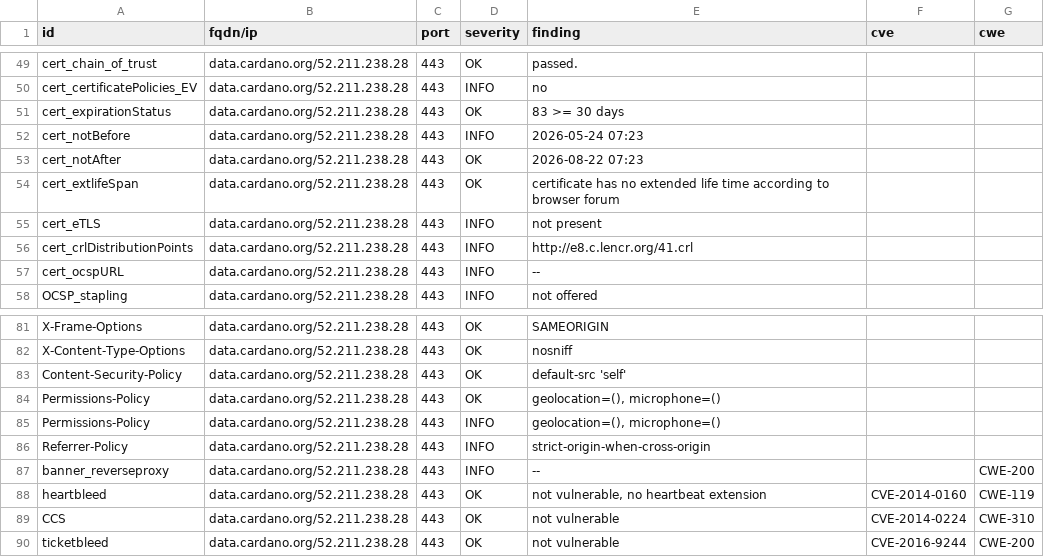
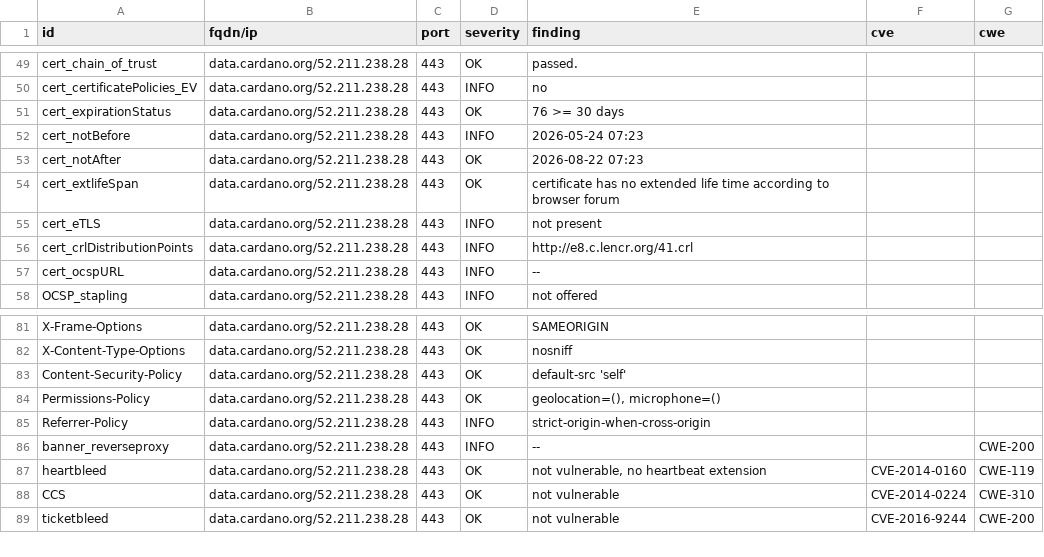
Before and after one commit to gufmar/dashlord, a CSV file: results/aHR0cHM6Ly9kYXRhLmNhcmRhbm8ub3Jn/testssl.csv, drawn as a sheet; only a part is shown, gaps mark what is left out.

```diff
--- a/results/aHR0cHM6Ly9kYXRhLmNhcmRhbm8ub3Jn/testssl.csv
+++ b/results/aHR0cHM6Ly9kYXRhLmNhcmRhbm8ub3Jn/testssl.csv
@@ -50,3 +50,3 @@
 "cert_certificatePolicies_EV","data.cardano.org/52.211.238.28","443","INFO","no","",""
-"cert_expirationStatus","data.cardano.org/52.211.238.28","443","OK","83 >= 30 days","",""
+"cert_expirationStatus","data.cardano.org/52.211.238.28","443","OK","76 >= 30 days","",""
 "cert_notBefore","data.cardano.org/52.211.238.28","443","INFO","2026-05-24 07:23","",""
@@ -84,3 +84,2 @@
 "Permissions-Policy","data.cardano.org/52.211.238.28","443","OK","geolocation=(), microphone=()","",""
-"Permissions-Policy","data.cardano.org/52.211.238.28","443","INFO","geolocation=(), microphone=()","",""
 "Referrer-Policy","data.cardano.org/52.211.238.28","443","INFO","strict-origin-when-cross-origin","",""
```
Also changed, not shown: 9 other files.
